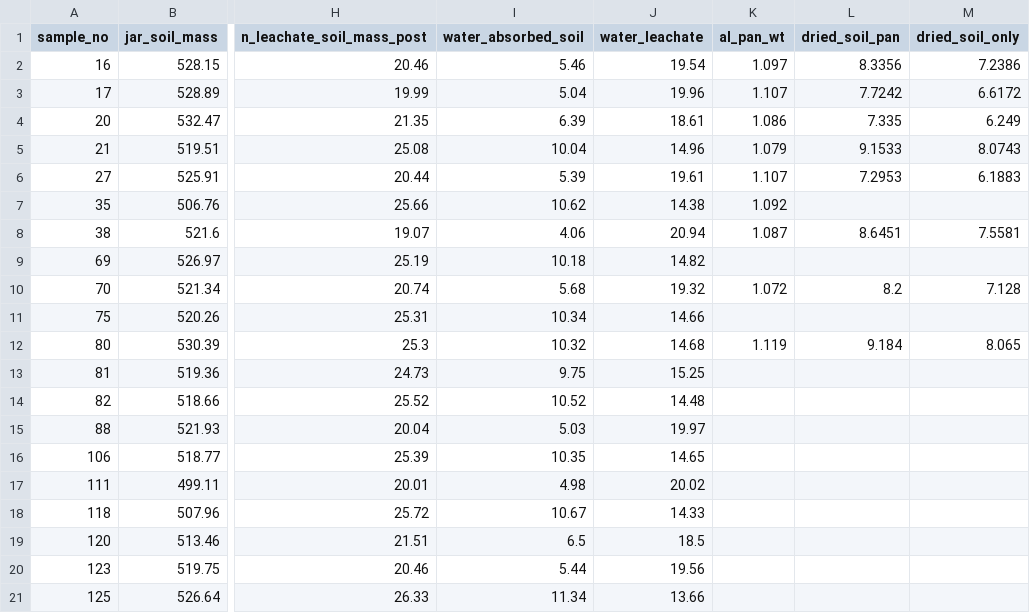
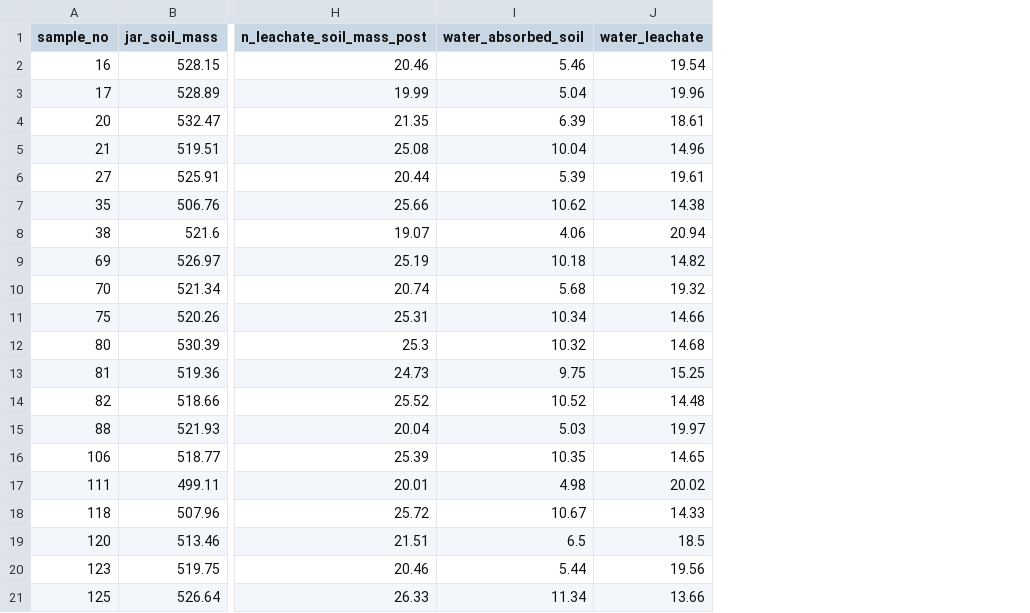
Before and after one commit to ZimmermanLab/gao-thesis, a CSV file: data/raw_data/data_sheets/20220315_wk4_prewet.csv, drawn as a sheet; only a part is shown, gaps mark what is left out; the diff names each change by its address in the sheet, - before the commit and + after, or states it on an @@ line.

Commit message:
Reorganize data sheets for consistency and easier read in

```diff
--- a/data/raw_data/data_sheets/20220315_wk4_prewet.csv
+++ b/data/raw_data/data_sheets/20220315_wk4_prewet.csv
-column K (al_pan_wt), rows 2-12: 1.097 | 1.107 | 1.086 | 1.079 | 1.107 | 1.092 | 1.087 |  | 1.072 |  | 1.119
-column L (dried_soil_pan), rows 2-12: 8.3356 | 7.7242 | 7.335 | 9.1533 | 7.2953 |  | 8.6451 |  | 8.2 |  | 9.184
-column M (dried_soil_only), rows 2-12: 7.2386 | 6.6172 | 6.249 | 8.0743 | 6.1883 |  | 7.5581 |  | 7.128 |  | 8.065
```
Also changed, not shown: data/raw_data/data_sheets/20220215_initial_samples.csv, 1 other file.
